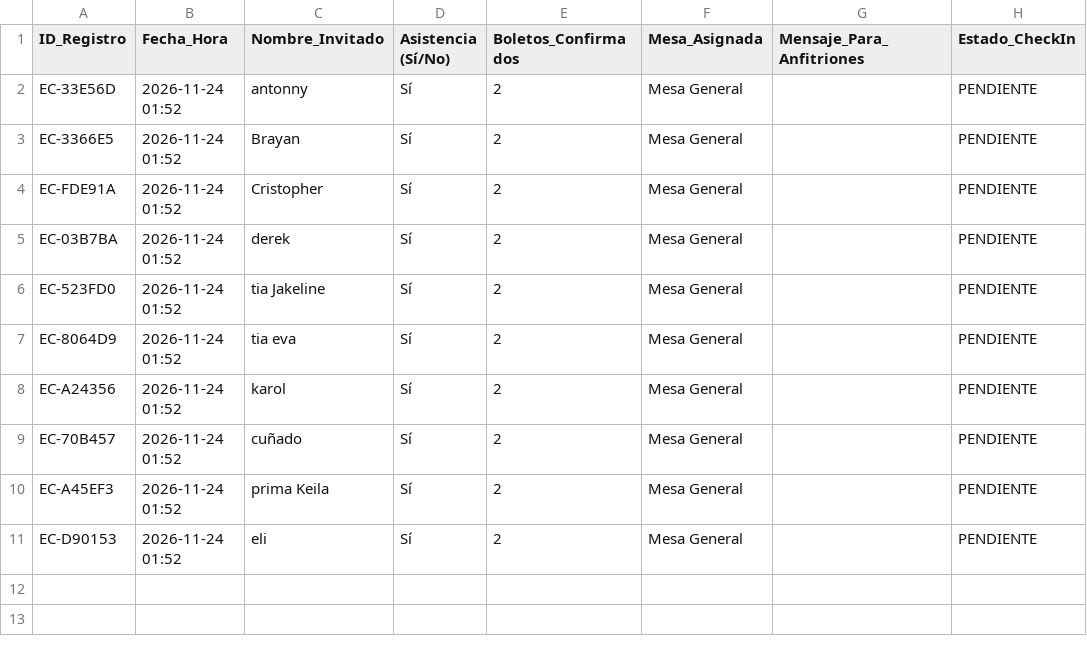
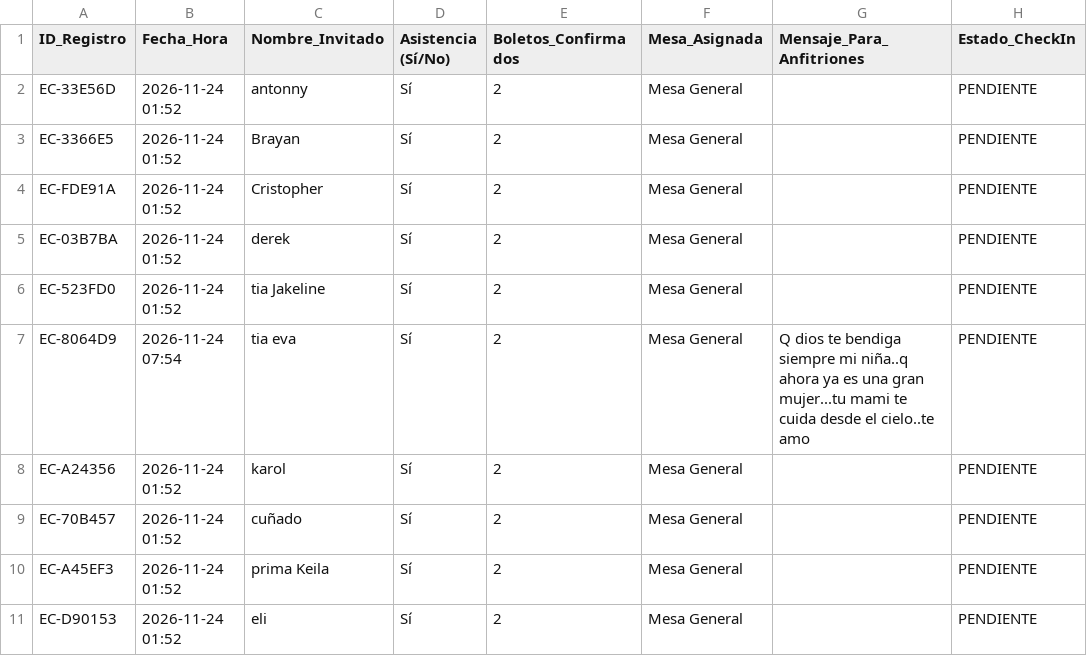
Before and after one commit to eventcraft-ai/invitations, a CSV file: cumpleanos-de-camila-6d83e4/invitados.csv, drawn as a sheet; the diff names each change by its address in the sheet, - before the commit and + after, or states it on an @@ line.

Commit message:
RSVP Excel Update (cumpleanos-de-camila-6d83e4): tia eva

```diff
--- a/cumpleanos-de-camila-6d83e4/invitados.csv
+++ b/cumpleanos-de-camila-6d83e4/invitados.csv
-B7 (Fecha_Hora): 2026-11-24 01:52
+B7 (Fecha_Hora): 2026-11-24 07:54
-G7 (Mensaje_Para_Anfitriones): (empty)
+G7 (Mensaje_Para_Anfitriones): Q dios te bendiga siempre mi niña..q ahora ya es una gran mujer...tu mami te cuida desde el cielo..te amo
```
Also changed, not shown: 1 other file.
